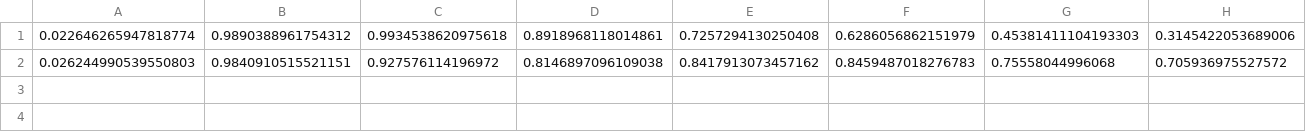
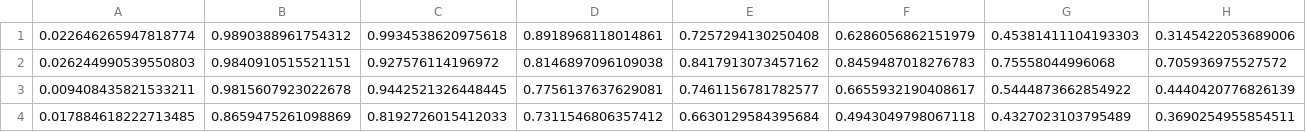
Before and after one commit to paullintilhac/boolean_function_sensitivity, a CSV file: hahn/d_64-f_16-l_2-h_2/losses_wide_spectrum_small_6808714.csv, drawn as a sheet; only a part is shown; rows hold the shown columns only; the diff names each change by its address in the sheet, - before the commit and + after, or states it on an @@ line.

Commit message:
new data

```diff
--- a/hahn/d_64-f_16-l_2-h_2/losses_wide_spectrum_small_6808714.csv
+++ b/hahn/d_64-f_16-l_2-h_2/losses_wide_spectrum_small_6808714.csv
+row 3: 0.009408435821533211 | 0.9815607923022678 | 0.9442521326448445 | 0.7756137637629081 | 0.7461156781782577 | 0.6655932190408617 | 0.5444873662854922 | 0.4440420776826139
+row 4: 0.017884618222713485 | 0.8659475261098869 | 0.8192726015412033 | 0.7311546806357412 | 0.6630129584395684 | 0.4943049798067118 | 0.4327023103795489 | 0.3690254955854511
```
Also changed, not shown: 8 other files.
